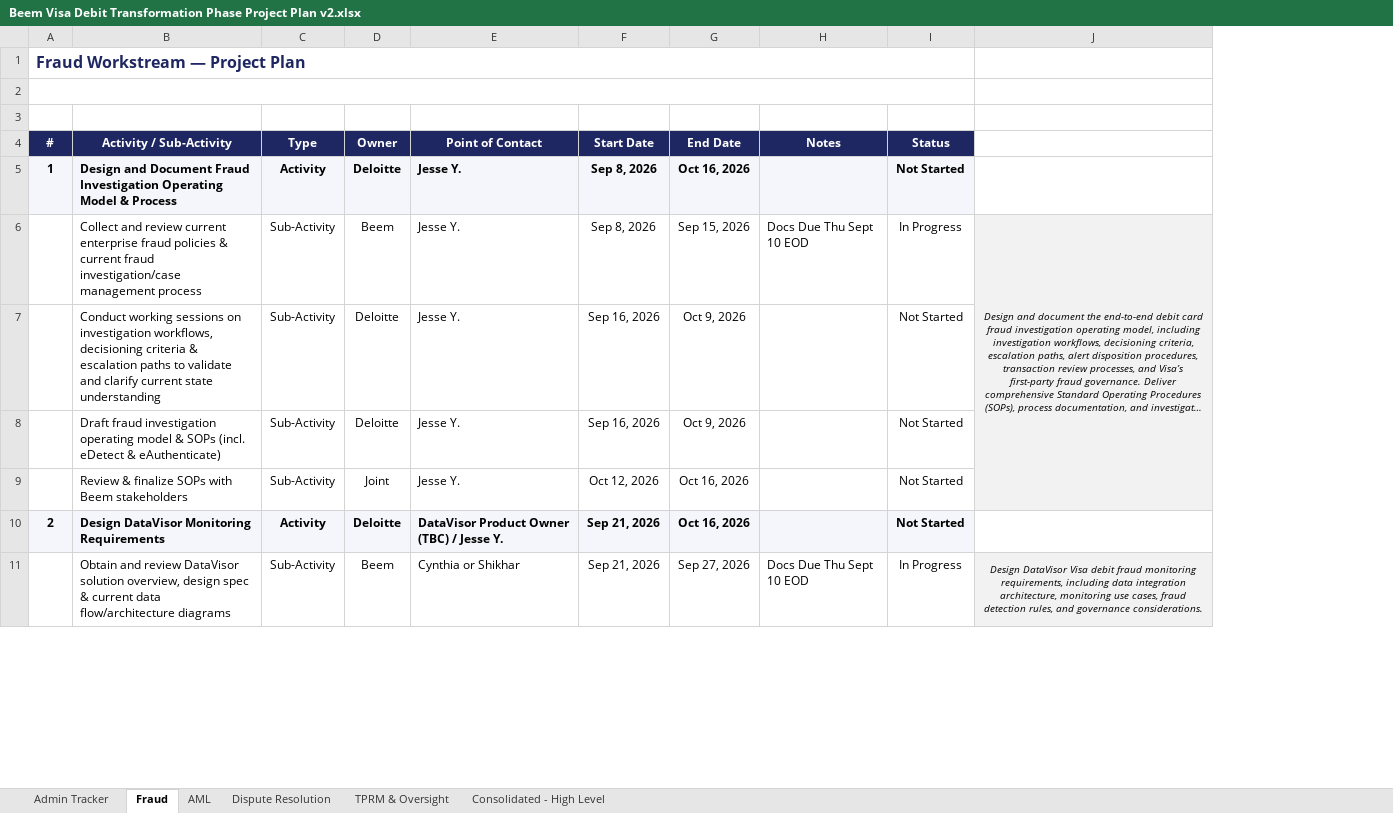
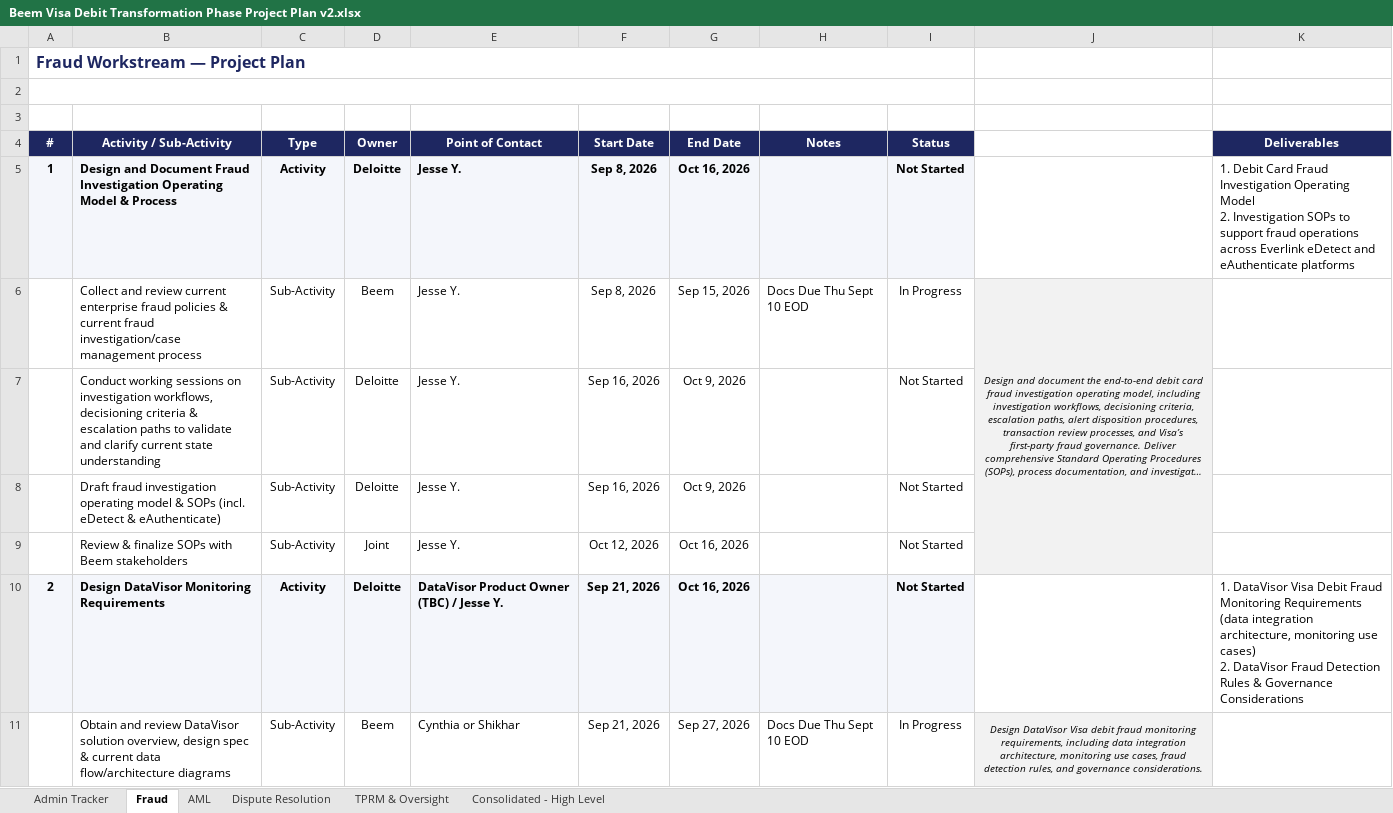
Before and after one commit to davidlin778/Beem-Visa-Debit-Requirements, an Excel workbook: Beem Visa Debit Transformation Phase Project Plan v2.xlsx, sheet Fraud, drawn as a sheet; only a part is shown; long unchanged cells end in …; values as stored, in another font and other column widths than the file's, no borders; ↵ is a line break in a cell; the diff covers the shown part only; the diff names each change by its address in the sheet, - before the commit and + after, or states it on an @@ line.

```diff
--- a/Beem Visa Debit Transformation Phase Project Plan v2.xlsx (sheet Fraud)
+++ b/Beem Visa Debit Transformation Phase Project Plan v2.xlsx (sheet Fraud)
+column K (Deliverables), rows 5-10: 1. Debit Card Fraud Investigation Operating Model ↵ 2. Investigation SOPs to support fraud operations across Everlink eDetect and eAuthenticate platforms |  |  |  |  | 1. DataVisor Visa Debit Fraud Monitoring Requirements (data integration architecture, monitoring use cases) ↵ 2. DataVisor Fraud Detection Rules & Governance Considerations
-J7:J9 fill: #F2F2F2
+J7:J9 fill: none
```
Also changed, not shown: cell formats elsewhere in this sheet, sheet Admin Tracker, sheet AML, sheet TPRM & Oversight, sheet Dispute Resolution.
